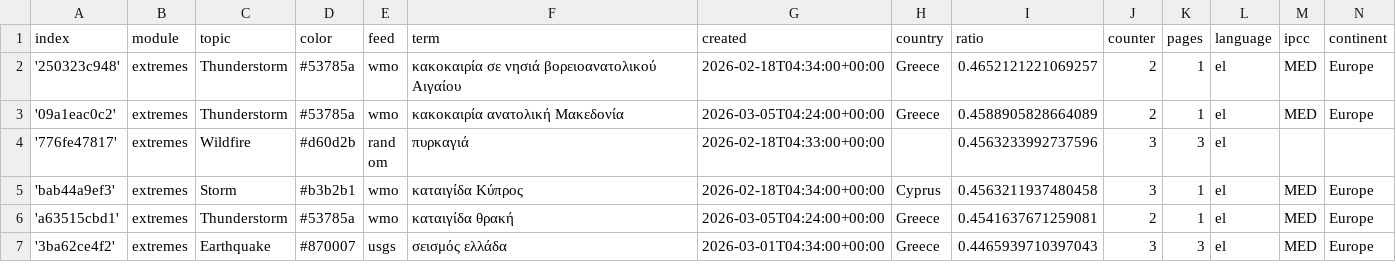
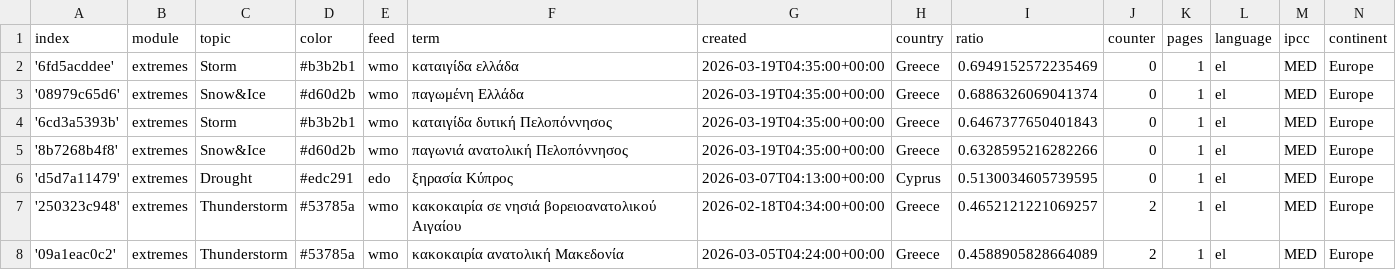
Before and after one commit to kamic-news/dutchExtremes, a CSV file: terms.csv, drawn as a sheet; only a part is shown; the shorter side is filled out with more unchanged rows; the diff names each change by its address in the sheet, - before the commit and + after, or states it on an @@ line.

Commit message:
Commit from GitHub Actions (import:0.0)

```diff
--- a/terms.csv
+++ b/terms.csv
+row 2: '6fd5acddee' | extremes | Storm | #b3b2b1 | wmo | καταιγίδα ελλάδα | 2026-03-19T04:35:00+00:00 | Greece | 0.6949152572235469 | 0 | 1 | el | MED | Europe
+row 3: '08979c65d6' | extremes | Snow&Ice | #d60d2b | wmo | παγωμένη Ελλάδα | 2026-03-19T04:35:00+00:00 | Greece | 0.6886326069041374 | 0 | 1 | el | MED | Europe
+row 4: '6cd3a5393b' | extremes | Storm | #b3b2b1 | wmo | καταιγίδα δυτική Πελοπόννησος | 2026-03-19T04:35:00+00:00 | Greece | 0.6467377650401843 | 0 | 1 | el | MED | Europe
+row 5: '8b7268b4f8' | extremes | Snow&Ice | #d60d2b | wmo | παγωνιά ανατολική Πελοπόννησος | 2026-03-19T04:35:00+00:00 | Greece | 0.6328595216282266 | 0 | 1 | el | MED | Europe
+row 6: 'd5d7a11479' | extremes | Drought | #edc291 | edo | ξηρασία Κύπρος | 2026-03-07T04:13:00+00:00 | Cyprus | 0.5130034605739595 | 0 | 1 | el | MED | Europe
```
